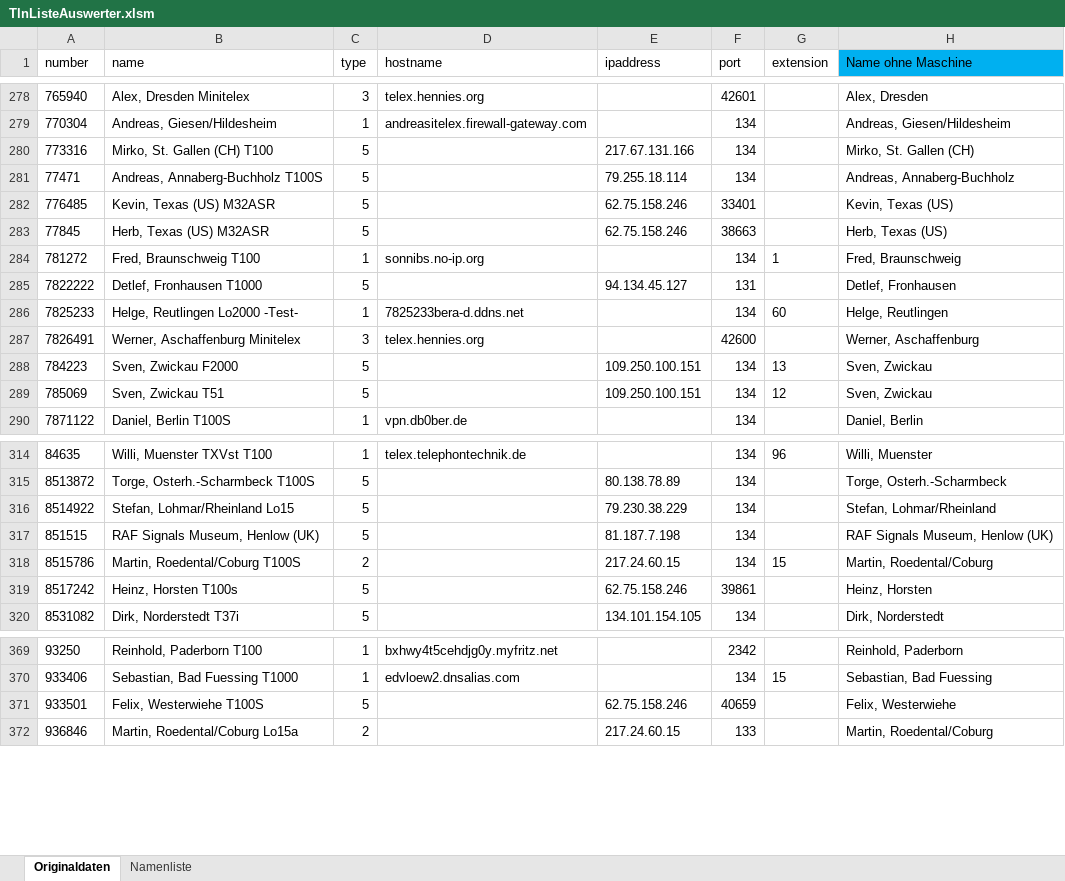
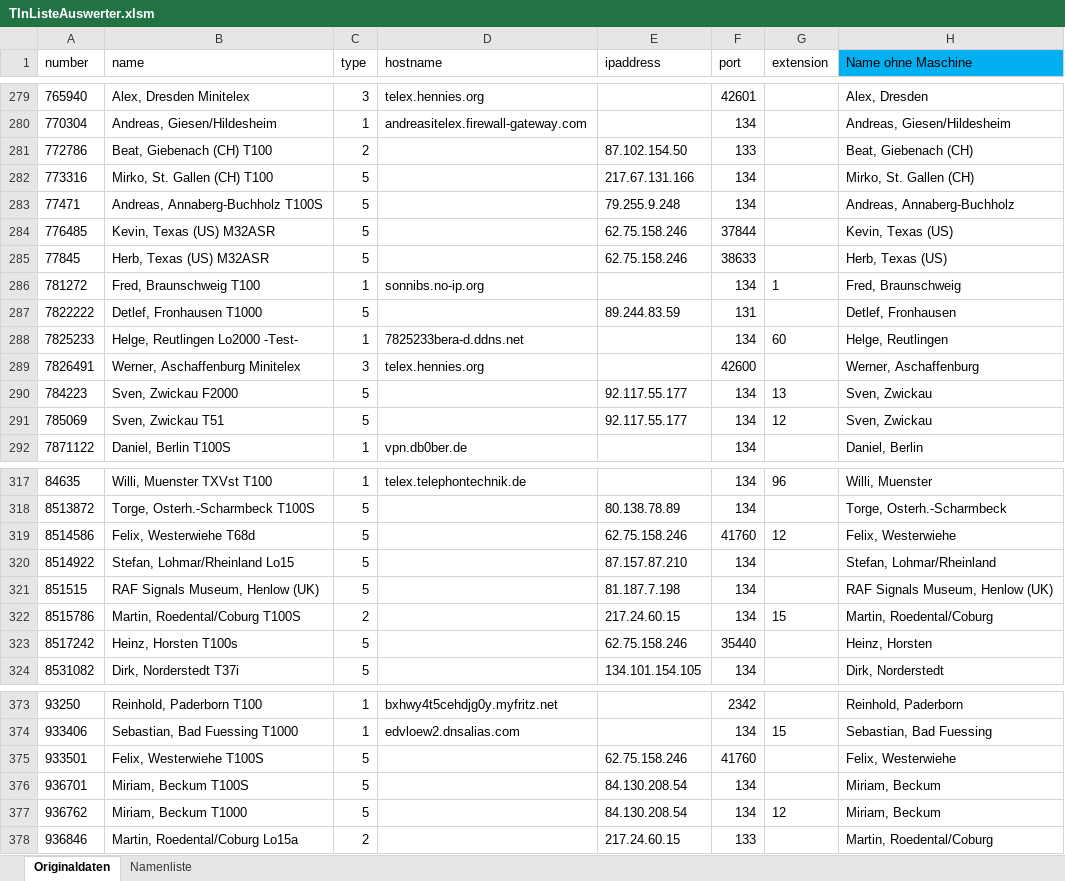
Before and after one commit to toresbe/itelex, an Excel workbook: TlnListeAuswerter.xlsm, sheet Originaldaten, drawn as a sheet; only a part is shown, gaps mark what is left out; values as stored, in another font and other column widths than the file's, no borders; table styles not drawn; addresses are those after the commit; the diff covers the shown part only; the diff names each change by its address in the sheet, - before the commit and + after, or states it on an @@ line.

Commit message:
Neue Druckversion
git-svn-id: svn://svn.code.sf.net/p/itelex/code-0/branch/20-09_SwitchBaud@918 eda8b1fe-747e-4470-9eba-51160ea1b311

```diff
--- a/TlnListeAuswerter.xlsm (sheet Originaldaten)
+++ b/TlnListeAuswerter.xlsm (sheet Originaldaten)
+row 281: 772786 | Beat, Giebenach (CH) T100 | 2 |  | 87.102.154.50 | 133 |  | Beat, Giebenach (CH)
-E283 (ipaddress): 79.255.18.114
+E283 (ipaddress): 79.255.9.248
-F284 (port): 33401
+F284 (port): 37844
-F285 (port): 38663
+F285 (port): 38633
-E287 (ipaddress): 94.134.45.127
+E287 (ipaddress): 89.244.83.59
-E290:E291 (ipaddress): 109.250.100.151
+E290:E291 (ipaddress): 92.117.55.177
+row 319: 8514586 | Felix, Westerwiehe T68d | 5 |  | 62.75.158.246 | 41760 | 12 | Felix, Westerwiehe
-E320 (ipaddress): 79.230.38.229
+E320 (ipaddress): 87.157.87.210
-F323 (port): 39861
+F323 (port): 35440
-F375 (port): 40659
+F375 (port): 41760
+row 376: 936701 | Miriam, Beckum T100S | 5 |  | 84.130.208.54 | 134 |  | Miriam, Beckum
+row 377: 936762 | Miriam, Beckum T1000 | 5 |  | 84.130.208.54 | 134 | 12 | Miriam, Beckum
```
Also changed, not shown: 2 added rows, 1 removed row and 79 edited cells elsewhere in this sheet, sheet Namenliste.
